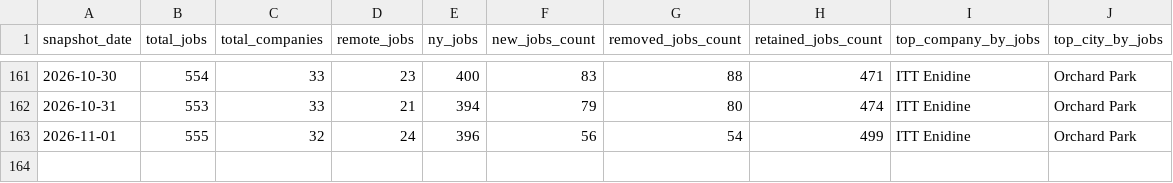
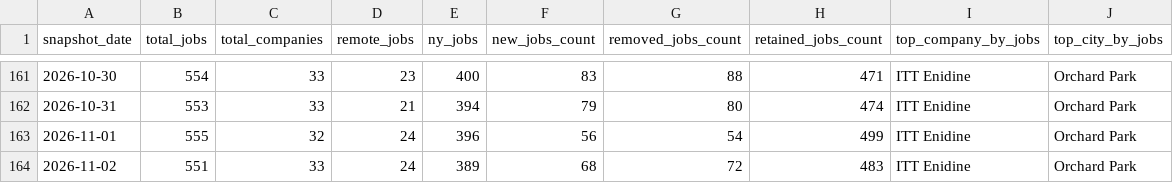
Before and after one commit to dianelis/empirespace, a CSV file: data/analytics/daily_summary.csv, drawn as a sheet; only a part is shown, gaps mark what is left out; the diff names each change by its address in the sheet, - before the commit and + after, or states it on an @@ line.

```diff
--- a/data/analytics/daily_summary.csv
+++ b/data/analytics/daily_summary.csv
+row 164: 2026-11-02 | 551 | 33 | 24 | 389 | 68 | 72 | 483 | ITT Enidine | Orchard Park
```
Also changed, not shown: client/public/data/jobs_out.csv, data/analytics/company_changes.csv, 3 other files.
